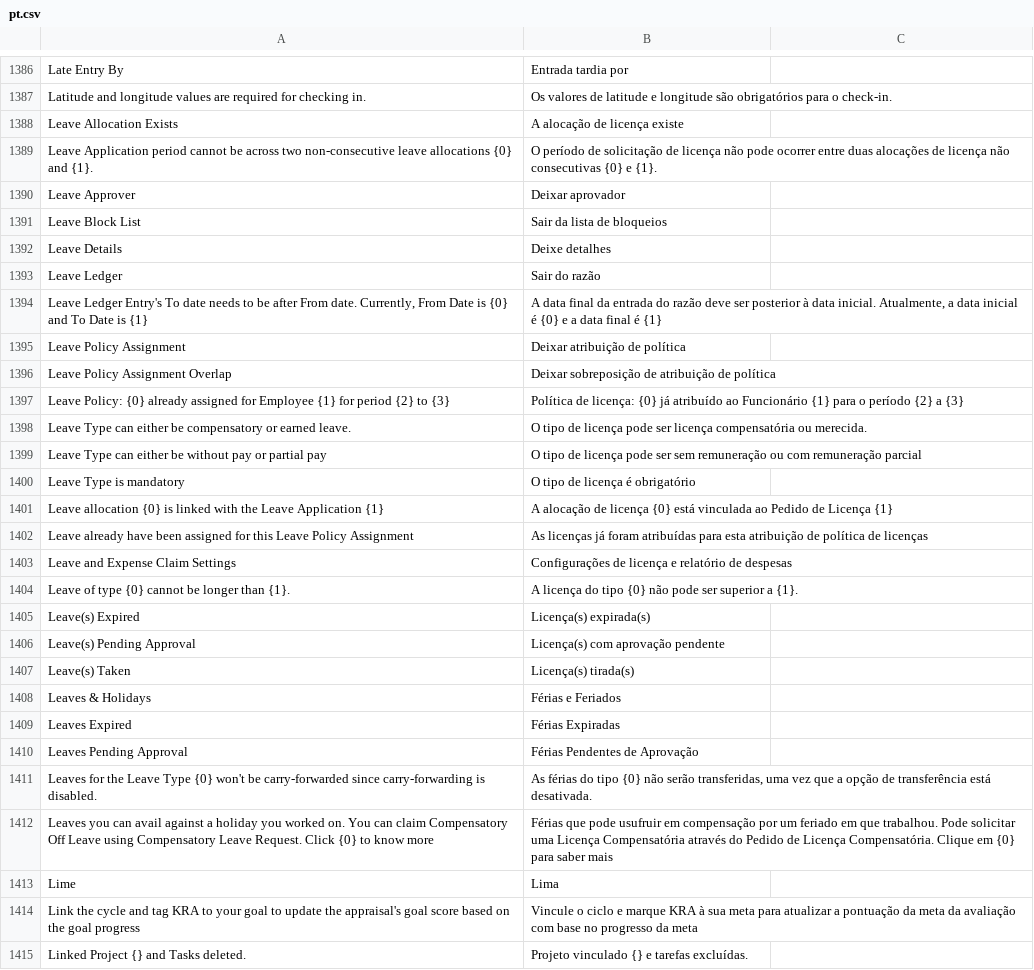
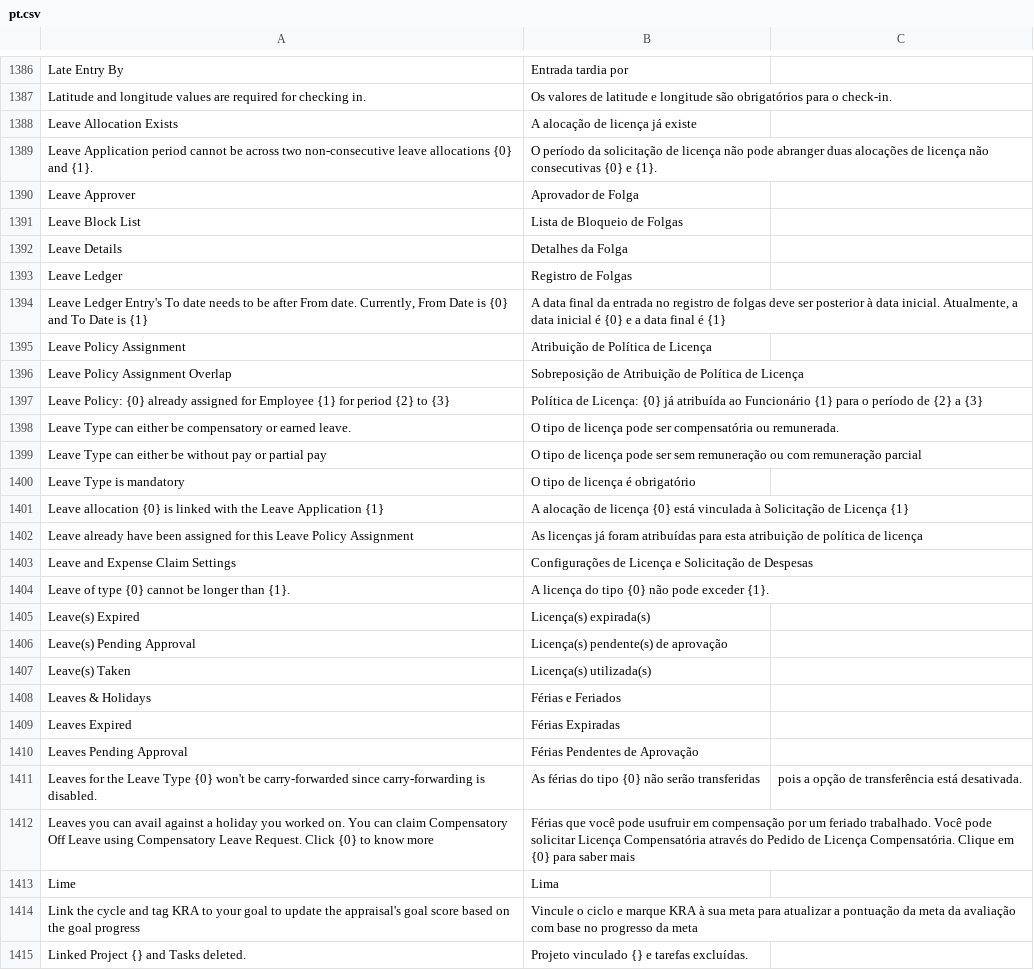
Before and after one commit to logicpulse/logic-hrms, a CSV file: hrms/translations/pt.csv, drawn as a sheet; only a part is shown, gaps mark what is left out; the diff covers the shown part only.

Commit message:
✨ update translations

```diff
--- a/hrms/translations/pt.csv
+++ b/hrms/translations/pt.csv
@@ -1387,22 +1387,22 @@ Late Entry By,Entrada tardia por
 Latitude and longitude values are required for checking in.,Os valores de latitude e longitude são obrigatórios para o check-in.
-Leave Allocation Exists,A alocação de licença existe
-Leave Application period cannot be across two non-consecutive leave allocations {0} and {1}.,O período de solicitação de licença não pode ocorrer entre duas alocações de licença não consecutivas {0} e {1}.
-Leave Approver,Deixar aprovador
-Leave Block List,Sair da lista de bloqueios
-Leave Details,Deixe detalhes
-Leave Ledger,Sair do razão
-"Leave Ledger Entry's To date needs to be after From date. Currently, From Date is {0} and To Date is {1}","A data final da entrada do razão deve ser posterior à data inicial. Atualmente, a data inicial é {0} e a data final é {1}"
-Leave Policy Assignment,Deixar atribuição de política
-Leave Policy Assignment Overlap,Deixar sobreposição de atribuição de política
-Leave Policy: {0} already assigned for Employee {1} for period {2} to {3},Política de licença: {0} já atribuído ao Funcionário {1} para o período {2} a {3}
-Leave Type can either be compensatory or earned leave.,O tipo de licença pode ser licença compensatória ou merecida.
+Leave Allocation Exists,A alocação de licença já existe
+Leave Application period cannot be across two non-consecutive leave allocations {0} and {1}.,O período da solicitação de licença não pode abranger duas alocações de licença não consecutivas {0} e {1}.
+Leave Approver,Aprovador de Folga
+Leave Block List,Lista de Bloqueio de Folgas
+Leave Details,Detalhes da Folga
+Leave Ledger,Registro de Folgas
+"Leave Ledger Entry's To date needs to be after From date. Currently, From Date is {0} and To Date is {1}","A data final da entrada no registro de folgas deve ser posterior à data inicial. Atualmente, a data inicial é {0} e a data final é {1}"
+Leave Policy Assignment,Atribuição de Política de Licença
+Leave Policy Assignment Overlap,Sobreposição de Atribuição de Política de Licença
+Leave Policy: {0} already assigned for Employee {1} for period {2} to {3},Política de Licença: {0} já atribuída ao Funcionário {1} para o período de {2} a {3}
+Leave Type can either be compensatory or earned leave.,O tipo de licença pode ser compensatória ou remunerada.
 Leave Type can either be without pay or partial pay,O tipo de licença pode ser sem remuneração ou com remuneração parcial
 Leave Type is mandatory,O tipo de licença é obrigatório
-Leave allocation {0} is linked with the Leave Application {1},A alocação de licença {0} está vinculada ao Pedido de Licença {1}
-Leave already have been assigned for this Leave Policy Assignment,As licenças já foram atribuídas para esta atribuição de política de licenças
-Leave and Expense Claim Settings,Configurações de licença e relatório de despesas
-Leave of type {0} cannot be longer than {1}.,A licença do tipo {0} não pode ser superior a {1}.
+Leave allocation {0} is linked with the Leave Application {1},A alocação de licença {0} está vinculada à Solicitação de Licença {1}
+Leave already have been assigned for this Leave Policy Assignment,As licenças já foram atribuídas para esta atribuição de política de licença
+Leave and Expense Claim Settings,Configurações de Licença e Solicitação de Despesas
+Leave of type {0} cannot be longer than {1}.,A licença do tipo {0} não pode exceder {1}.
 Leave(s) Expired,Licença(s) expirada(s)
-Leave(s) Pending Approval,Licença(s) com aprovação pendente
-Leave(s) Taken,Licença(s) tirada(s)
+Leave(s) Pending Approval,Licença(s) pendente(s) de aprovação
+Leave(s) Taken,Licença(s) utilizada(s)
 Leaves & Holidays,Férias e Feriados
@@ -1410,4 +1410,4 @@ Leaves Expired,Férias Expiradas
 Leaves Pending Approval,Férias Pendentes de Aprovação
-Leaves for the Leave Type {0} won't be carry-forwarded since carry-forwarding is disabled.,"As férias do tipo {0} não serão transferidas, uma vez que a opção de transferência está desativada."
-Leaves you can avail against a holiday you worked on. You can claim Compensatory Off Leave using Compensatory Leave Request. Click {0} to know more,Férias que pode usufruir em compensação por um feriado em que trabalhou. Pode solicitar uma Licença Compensatória através do Pedido de Licença Compensatória. Clique em {0} para saber mais
+Leaves for the Leave Type {0} won't be carry-forwarded since carry-forwarding is disabled.,As férias do tipo {0} não serão transferidas, pois a opção de transferência está desativada.
+Leaves you can avail against a holiday you worked on. You can claim Compensatory Off Leave using Compensatory Leave Request. Click {0} to know more,Férias que você pode usufruir em compensação por um feriado trabalhado. Você pode solicitar Licença Compensatória através do Pedido de Licença Compensatória. Clique em {0} para saber mais
 Lime,Lima
```
Also changed, not shown: 6 edited cells elsewhere in this file.
